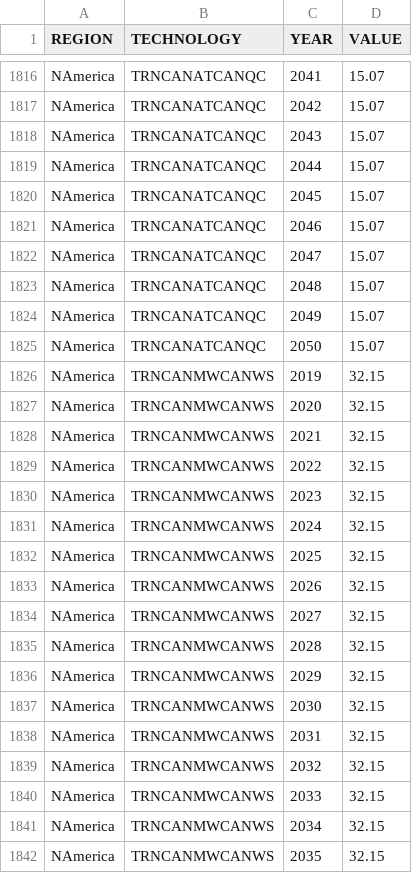
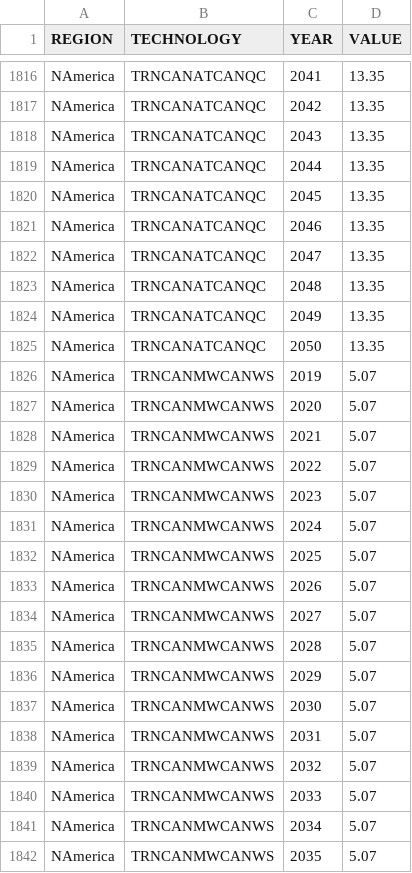
Before and after one commit to DeltaE/Canada-U.S.-ElecTrade, a CSV file: src/data/ResidualCapacity.csv, drawn as a sheet; only a part is shown, gaps mark what is left out; the diff covers the shown part only; the diff names each change by its address in the sheet, - before the commit and + after, or states it on an @@ line.

Commit message:
updated canada trade values

```diff
--- a/src/data/ResidualCapacity.csv
+++ b/src/data/ResidualCapacity.csv
-D1816:D1825 (VALUE): 15.07
+D1816:D1825 (VALUE): 13.35
-D1826:D1842 (VALUE): 32.15
+D1826:D1842 (VALUE): 5.07
```
Also changed, not shown: 165 edited cells elsewhere in this file, src/data/CapacityToActivityUnit.csv, src/data/CapitalCostStorage.csv, 14 other files.
